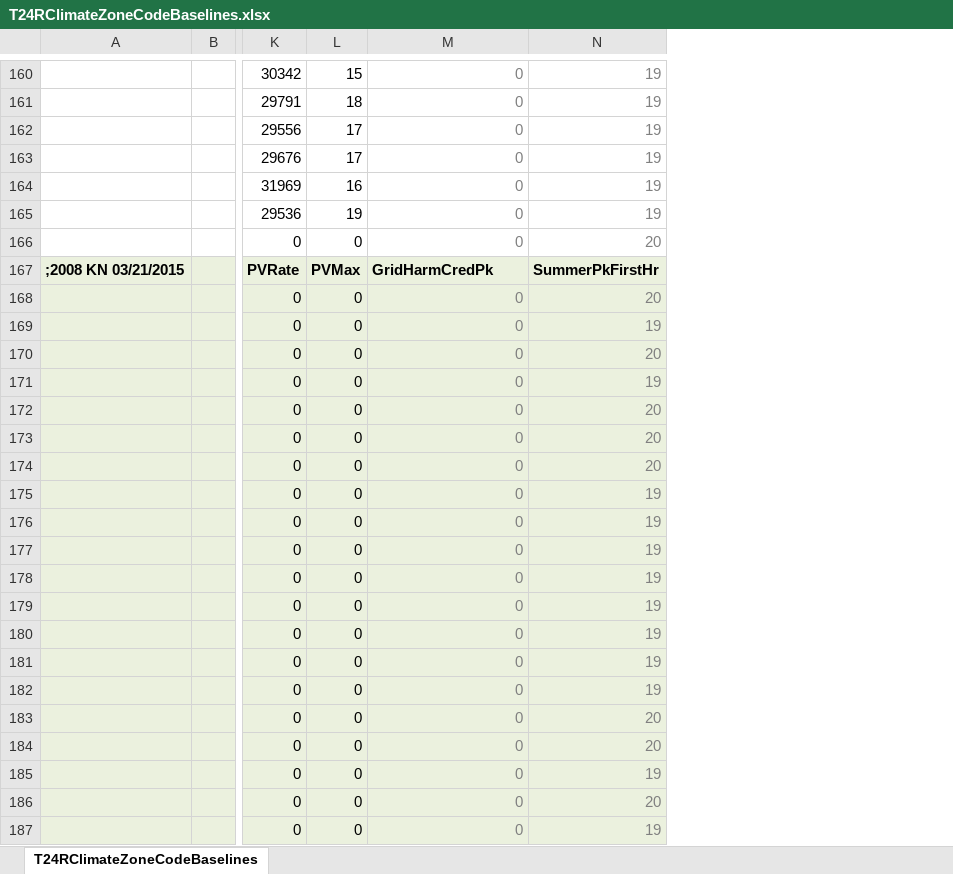
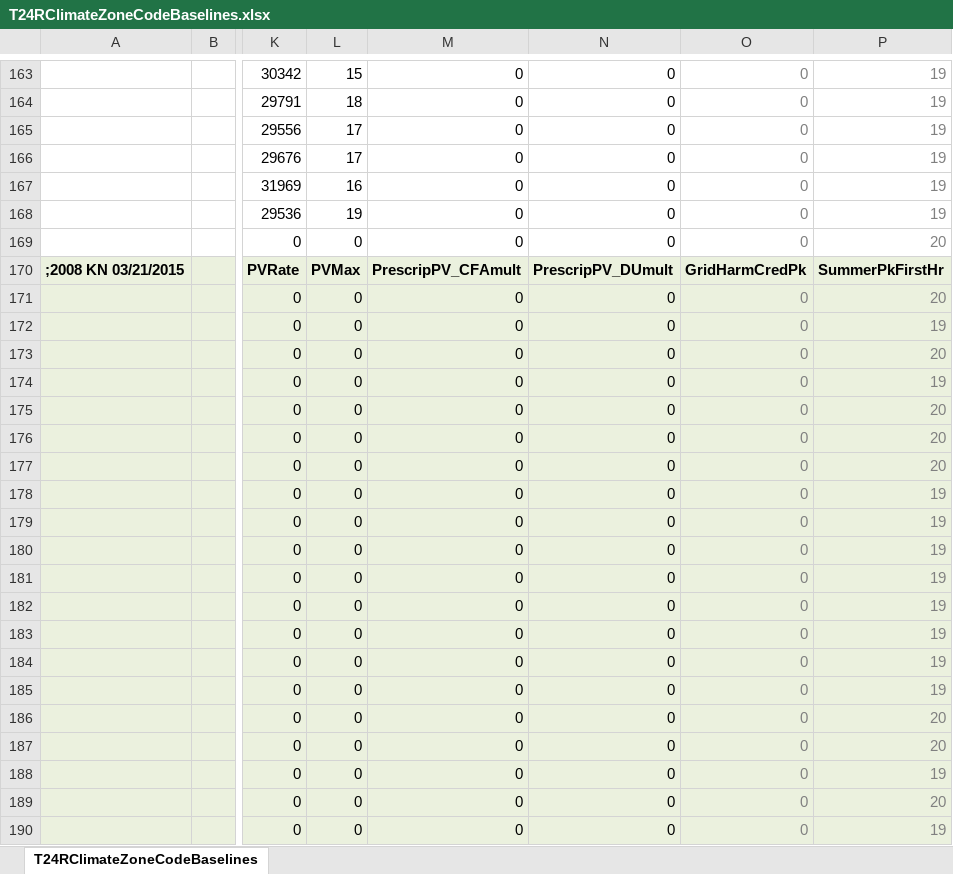
Before and after one commit to joesinger12/Test-Mirror-Workflow, an Excel workbook: RulesetDev/Rulesets/CA Res/Rules/T24RClimateZoneCodeBaselines.xlsx, sheet T24RClimateZoneCodeBaselines, drawn as a sheet; only a part is shown, gaps mark what is left out; values as stored, in another font and other column widths than the file's, no borders; addresses are those after the commit; the diff covers the shown part only; the diff names each change by its address in the sheet, - before the commit and + after, or states it on an @@ line.

```diff
--- a/RulesetDev/Rulesets/CA Res/Rules/T24RClimateZoneCodeBaselines.xlsx (sheet T24RClimateZoneCodeBaselines)
+++ b/RulesetDev/Rulesets/CA Res/Rules/T24RClimateZoneCodeBaselines.xlsx (sheet T24RClimateZoneCodeBaselines)
+column N, rows 163-190: 0 | 0 | 0 | 0 | 0 | 0 | 0 | PrescripPV_DUmult | 0 | 0 | 0 | 0 | 0 | 0 | 0 | 0 | 0 | 0 | 0 | 0 | 0 | 0 | 0 | 0 | 0 | 0 | 0 | 0
+column O, rows 163-190: 0 | 0 | 0 | 0 | 0 | 0 | 0 | GridHarmCredPk | 0 | 0 | 0 | 0 | 0 | 0 | 0 | 0 | 0 | 0 | 0 | 0 | 0 | 0 | 0 | 0 | 0 | 0 | 0 | 0
-M163:M169 text colour: #808080
+M163:M169 text colour: black
-M170: GridHarmCredPk
+M170: PrescripPV_CFAmult
-M171:M190 text colour: #808080
+M171:M190 text colour: black
```
Also changed, not shown: other rows of this sheet, formulas that keep their value, 6 other files.
